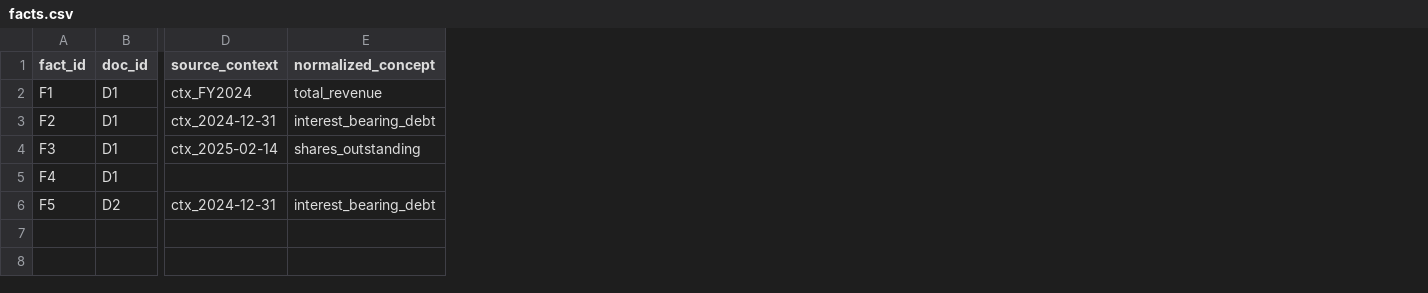
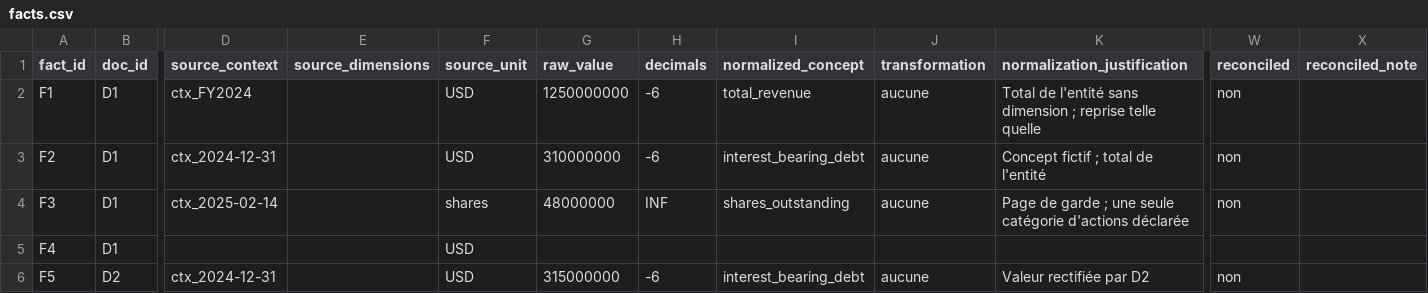
Before and after one commit to joachimbarkad-cmyk/Bayan-media-worker, a CSV file: trading_halal/data/audit_exemple_FICTIF/facts.csv, drawn as a sheet; only a part is shown, gaps mark what is left out; the diff names each change by its address in the sheet, - before the commit and + after, or states it on an @@ line.

```diff
--- a/trading_halal/data/audit_exemple_FICTIF/facts.csv
+++ b/trading_halal/data/audit_exemple_FICTIF/facts.csv
+column E (source_dimensions), empty
+column F (source_unit), rows 2-6: USD | USD | shares | USD | USD
+column G (raw_value), rows 2-6: 1250000000 | 310000000 | 48000000 |  | 315000000
+column H (decimals), rows 2-6: -6 | -6 | INF |  | -6
+column J (transformation), rows 2-6: aucune | aucune | aucune |  | aucune
+column K (normalization_justification), rows 2-6: Total de l'entité sans dimension ; reprise telle quelle | Concept fictif ; total de l'entité | Page de garde ; une seule catégorie d'actions déclarée |  | Valeur rectifiée par D2
+column W (reconciled), rows 2-6: non | non | non |  | non
+column X (reconciled_note), empty
```
Also changed, not shown: 17 other files.
